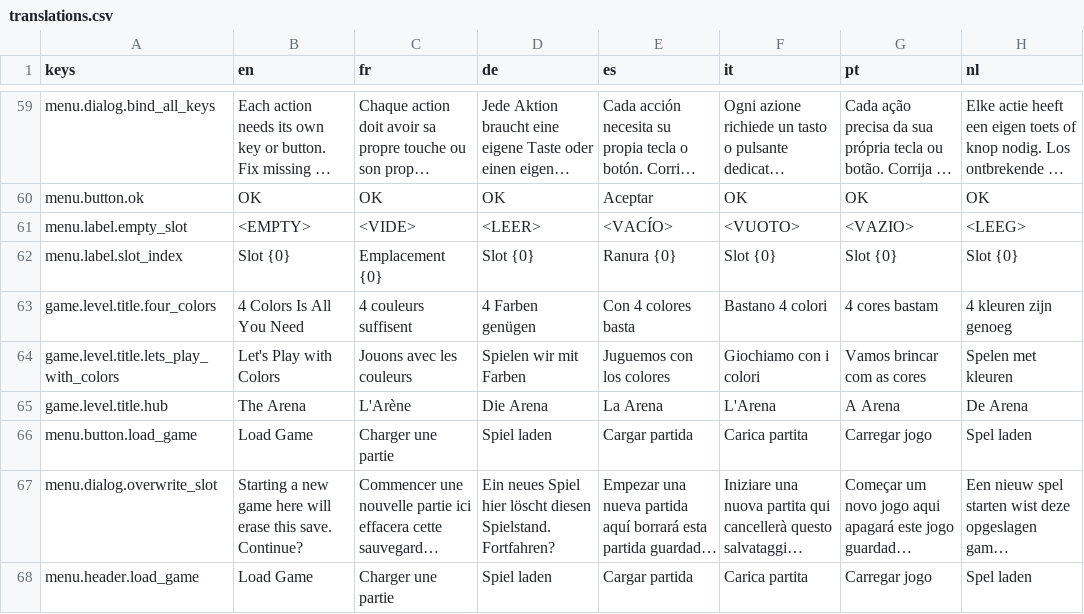
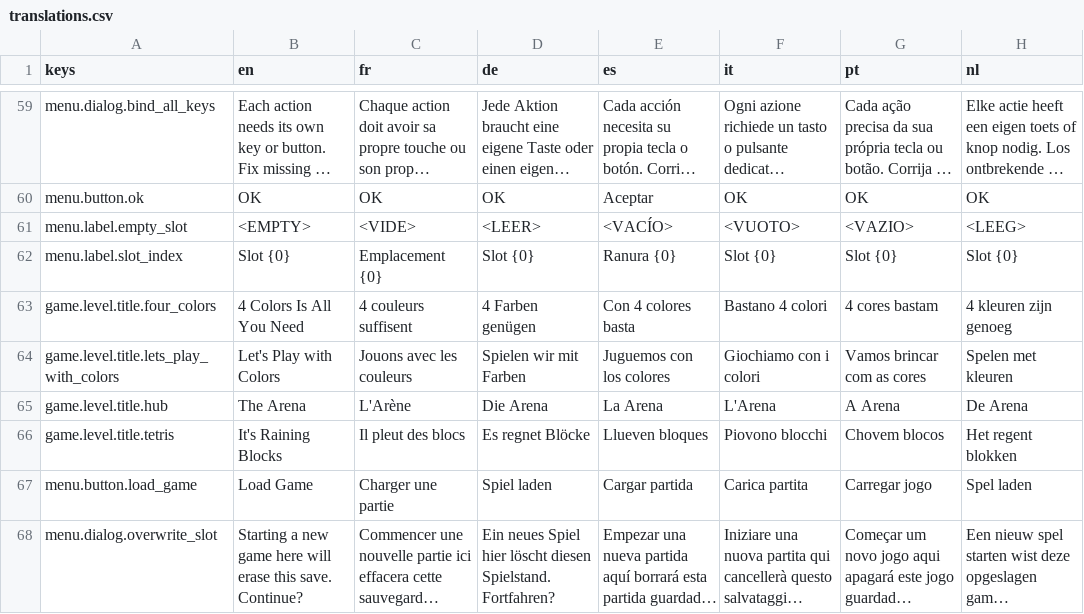
Before and after one commit to g3ida/WithFlyingColors, a CSV file: Assets/Locale/translations.csv, drawn as a sheet; only a part is shown, gaps mark what is left out; the shorter side is filled out with more unchanged rows; long unchanged cells end in ….

Commit message:
[WIP] tetris level

```diff
--- a/Assets/Locale/translations.csv
+++ b/Assets/Locale/translations.csv
@@ -65,2 +65,3 @@ game.level.title.lets_play_with_colors,Let's Play with Colors,Jouons avec les co
 game.level.title.hub,The Arena,L'Arène,Die Arena,La Arena,L'Arena,A Arena,De Arena
+game.level.title.tetris,It's Raining Blocks,Il pleut des blocs,Es regnet Blöcke,Llueven bloques,Piovono blocchi,Chovem blocos,Het regent blokken
 menu.button.load_game,Load Game,Charger une partie,Spiel laden,Cargar partida,Carica partita,Carregar jogo,Spel laden
```
Also changed, not shown: 43 other files.
